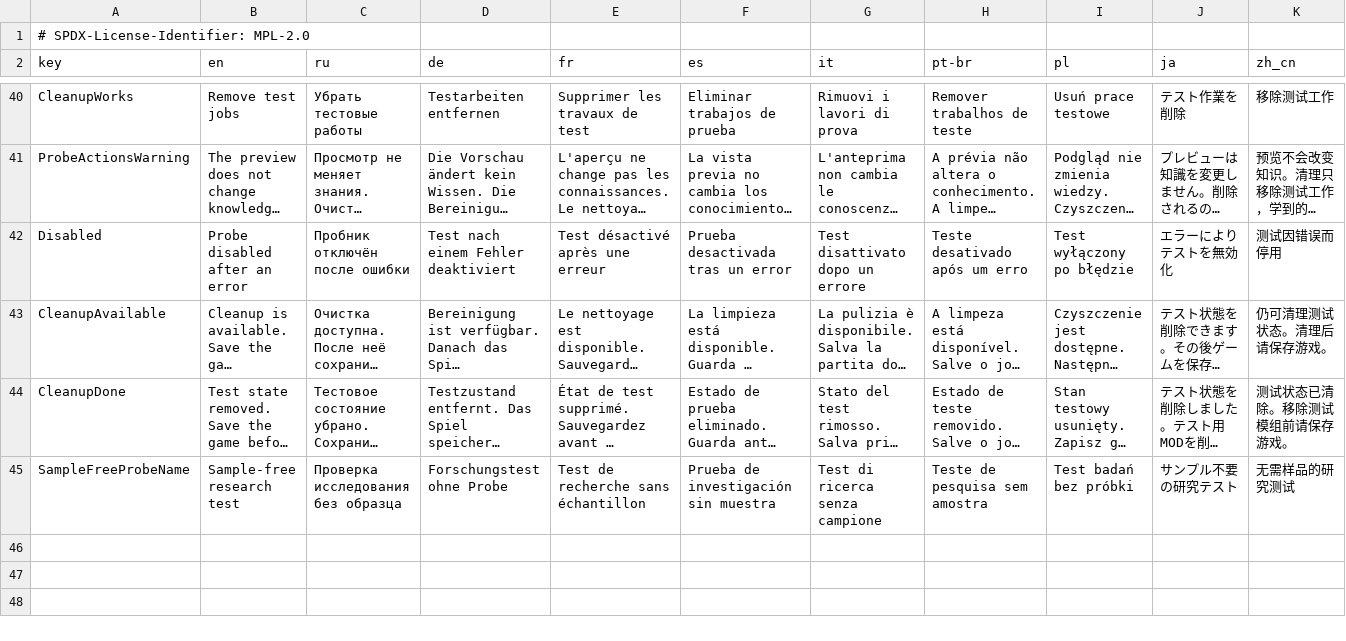
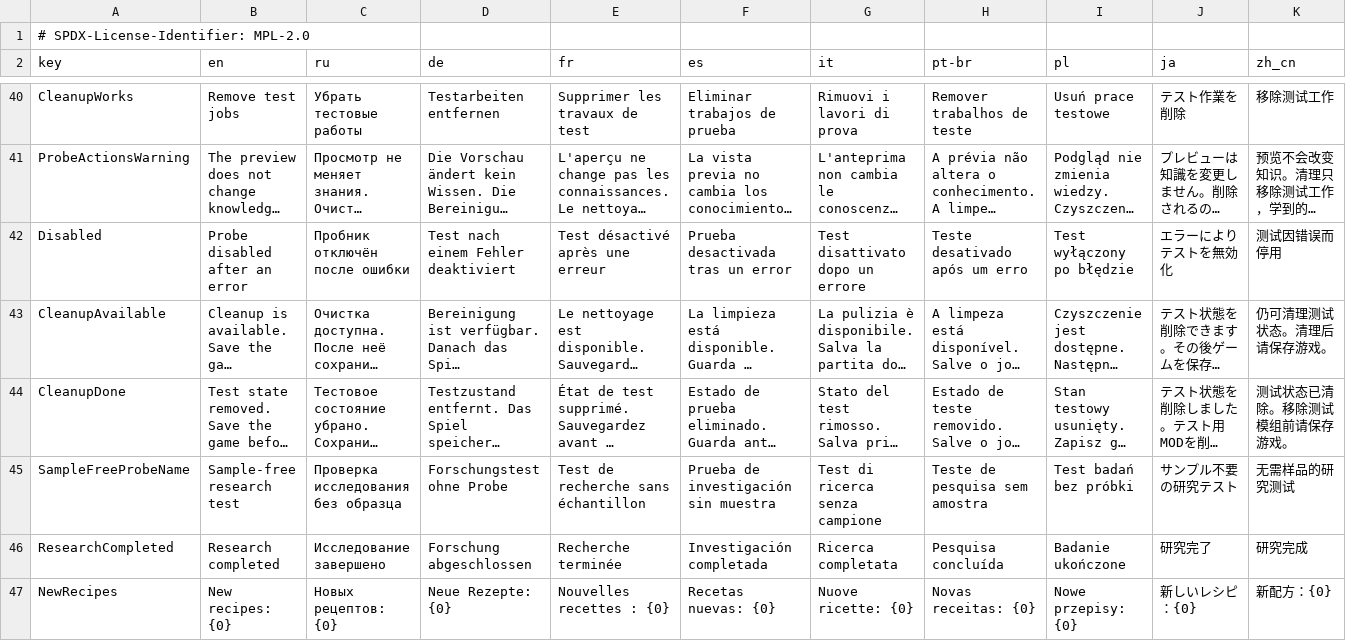
Before and after one commit to NikichMods/ResearchableAlchemyRecipes, a TSV file: research/StudyTableWorkProbe/Localization.tsv, drawn as a sheet; only a part is shown, gaps mark what is left out; long unchanged cells end in …; rows hold the shown columns only; the diff names each change by its address in the sheet, - before the commit and + after, or states it on an @@ line.

Commit message:
Implement compact research result and verify notification state policy

```diff
--- a/research/StudyTableWorkProbe/Localization.tsv
+++ b/research/StudyTableWorkProbe/Localization.tsv
+row 46: ResearchCompleted | Research completed | Исследование завершено | Forschung abgeschlossen | Recherche terminée | Investigación completada | Ricerca completata | Pesquisa concluída | Badanie ukończone | 研究完了 | 研究完成
+row 47: NewRecipes | New recipes: {0} | Новых рецептов: {0} | Neue Rezepte: {0} | Nouvelles recettes : {0} | Recetas nuevas: {0} | Nuove ricette: {0} | Novas receitas: {0} | Nowe przepisy: {0} | 新しいレシピ：{0} | 新配方：{0}
```
Also changed, not shown: 9 other files.
